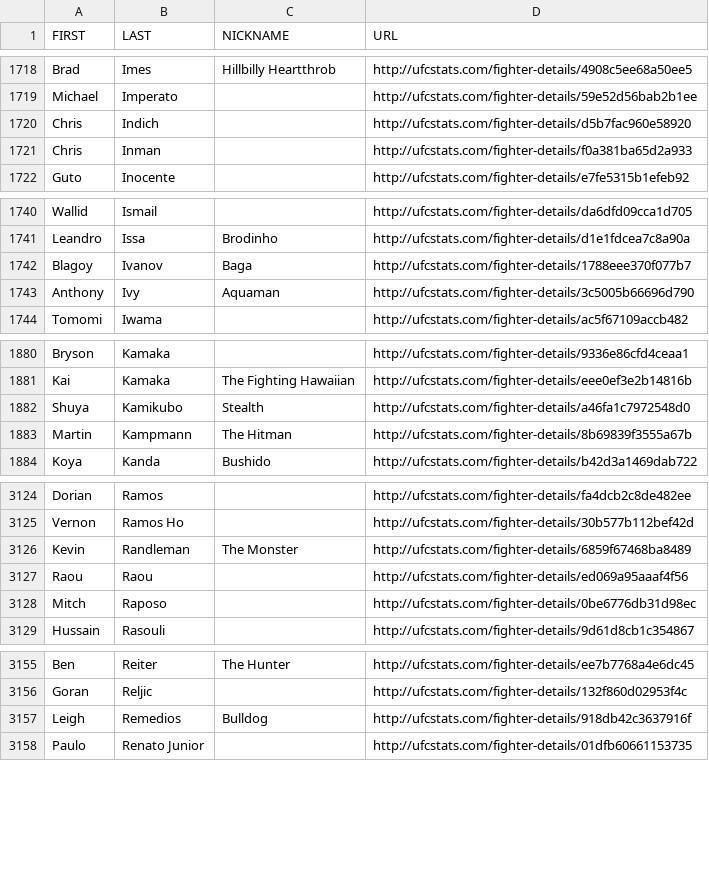
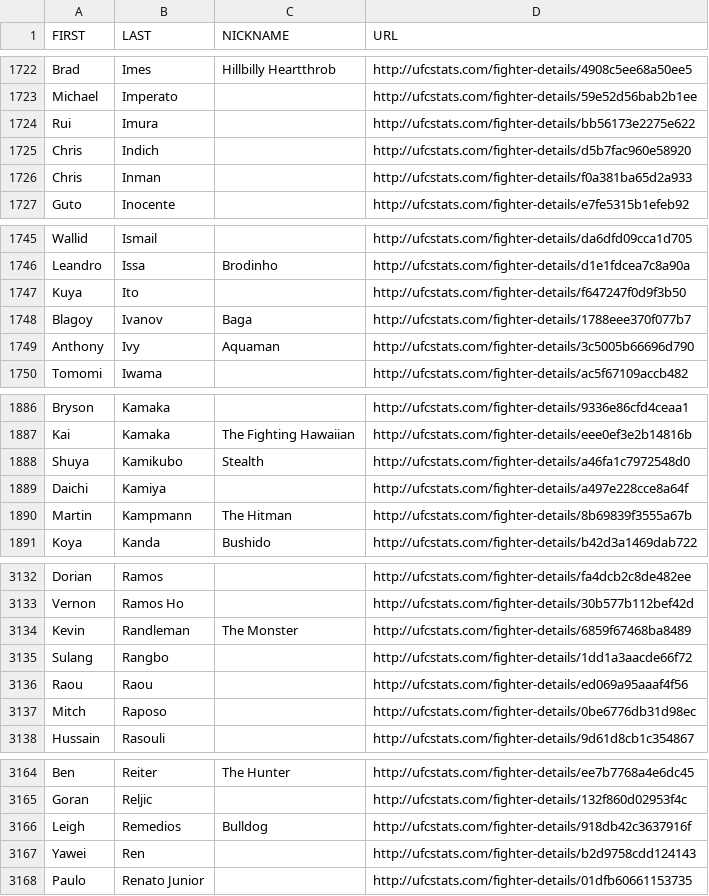
Before and after one commit to Greco1899/scrape_ufc_stats, a CSV file: ufc_fighter_details.csv, drawn as a sheet; only a part is shown, gaps mark what is left out; the diff covers the shown part only; the diff names each change by its address in the sheet, - before the commit and + after, or states it on an @@ line.

```diff
--- a/ufc_fighter_details.csv
+++ b/ufc_fighter_details.csv
+row 1724: Rui | Imura |  | http://ufcstats.com/fighter-details/bb56173e2275e622
+row 1747: Kuya | Ito |  | http://ufcstats.com/fighter-details/f647247f0d9f3b50
+row 1889: Daichi | Kamiya |  | http://ufcstats.com/fighter-details/a497e228cce8a64f
+row 3135: Sulang | Rangbo |  | http://ufcstats.com/fighter-details/1dd1a3aacde66f72
+row 3167: Yawei | Ren |  | http://ufcstats.com/fighter-details/b2d9758cdd124143
```
Also changed, not shown: 7 added rows elsewhere in this file, ufc_fighter_tott.csv.
